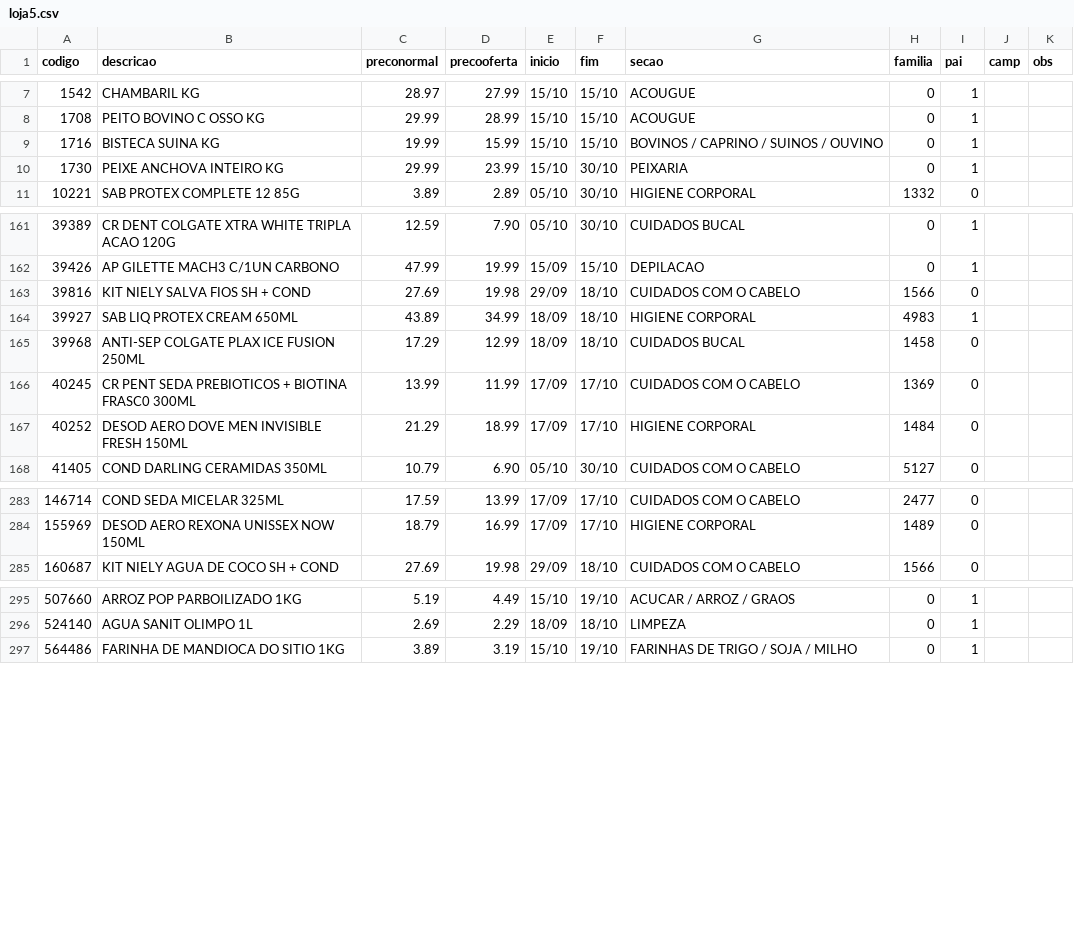
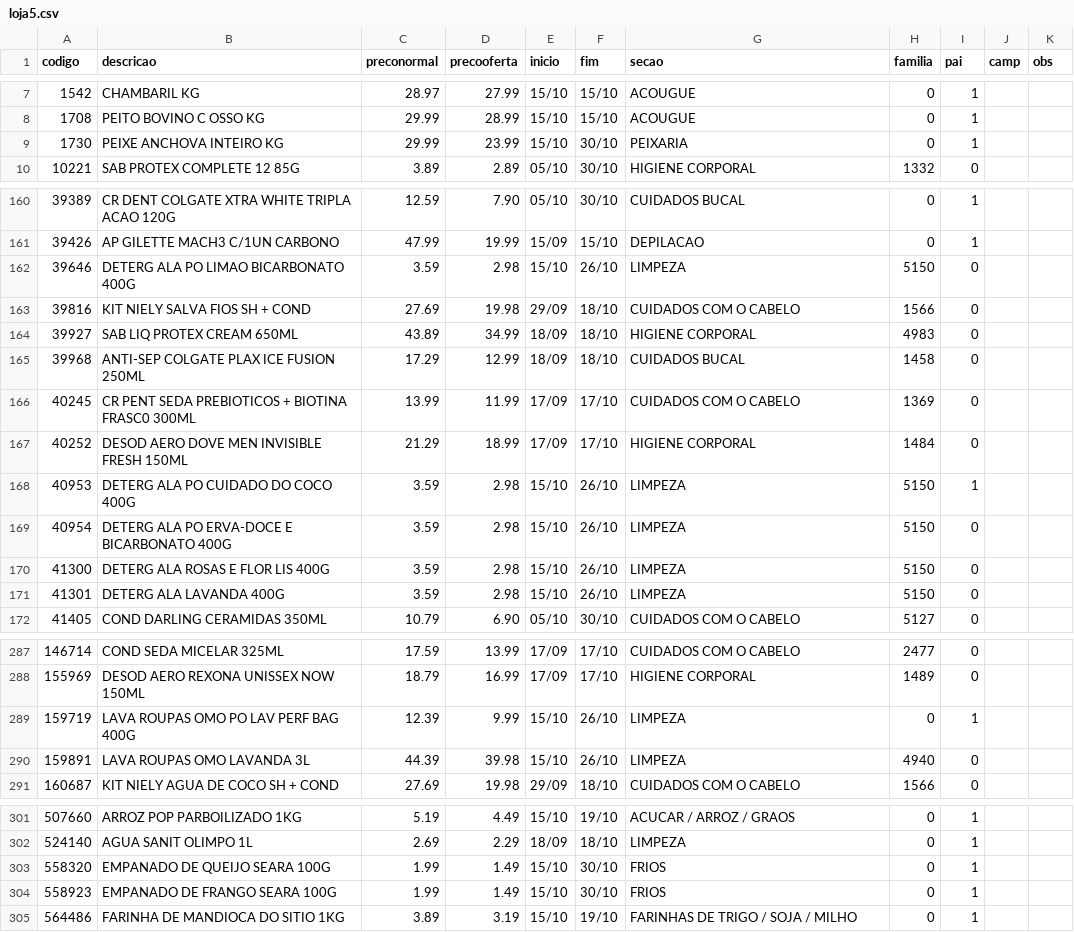
Before and after one commit to luciano504/placas, a CSV file: data/loja5.csv, drawn as a sheet; only a part is shown, gaps mark what is left out; the diff covers the shown part only.

```diff
--- a/data/loja5.csv
+++ b/data/loja5.csv
@@ -8,3 +8,2 @@ codigo,descricao,preconormal,precooferta,inicio,fim,secao,familia,pai,camp,obs
 1708,PEITO BOVINO C OSSO KG,29.99,28.99,15/10,15/10,ACOUGUE,0,1,,
-1716,BISTECA SUINA KG,19.99,15.99,15/10,15/10,BOVINOS / CAPRINO / SUINOS / OUVINO,0,1,,
 1730,PEIXE ANCHOVA INTEIRO KG,29.99,23.99,15/10,30/10,PEIXARIA,0,1,,
@@ -162,4 +161,5 @@ codigo,descricao,preconormal,precooferta,inicio,fim,secao,familia,pai,camp,obs
 39426,AP GILETTE MACH3 C/1UN CARBONO,47.99,19.99,15/09,15/10,DEPILACAO,0,1,,
+39646,DETERG ALA PO LIMAO BICARBONATO 400G,3.59,2.98,15/10,26/10,LIMPEZA,5150,0,,
 39816,KIT NIELY SALVA FIOS SH + COND,27.69,19.98,29/09,18/10,CUIDADOS COM O CABELO,1566,0,,
-39927,SAB LIQ PROTEX CREAM 650ML,43.89,34.99,18/09,18/10,HIGIENE CORPORAL,4983,1,,
+39927,SAB LIQ PROTEX CREAM 650ML,43.89,34.99,18/09,18/10,HIGIENE CORPORAL,4983,0,,
 39968,ANTI-SEP COLGATE PLAX ICE FUSION 250ML,17.29,12.99,18/09,18/10,CUIDADOS BUCAL,1458,0,,
@@ -167,2 +167,6 @@ codigo,descricao,preconormal,precooferta,inicio,fim,secao,familia,pai,camp,obs
 40252,DESOD AERO DOVE MEN INVISIBLE FRESH 150ML,21.29,18.99,17/09,17/10,HIGIENE CORPORAL,1484,0,,
+40953,DETERG ALA PO CUIDADO DO COCO 400G,3.59,2.98,15/10,26/10,LIMPEZA,5150,1,,
+40954,DETERG ALA PO ERVA-DOCE E BICARBONATO 400G,3.59,2.98,15/10,26/10,LIMPEZA,5150,0,,
+41300,DETERG ALA ROSAS E FLOR LIS 400G,3.59,2.98,15/10,26/10,LIMPEZA,5150,0,,
+41301,DETERG ALA LAVANDA 400G,3.59,2.98,15/10,26/10,LIMPEZA,5150,0,,
 41405,COND DARLING CERAMIDAS 350ML,10.79,6.90,05/10,30/10,CUIDADOS COM O CABELO,5127,0,,
@@ -284,2 +288,4 @@ codigo,descricao,preconormal,precooferta,inicio,fim,secao,familia,pai,camp,obs
 155969,DESOD AERO REXONA UNISSEX NOW 150ML,18.79,16.99,17/09,17/10,HIGIENE CORPORAL,1489,0,,
+159719,LAVA ROUPAS OMO PO LAV PERF BAG 400G,12.39,9.99,15/10,26/10,LIMPEZA,0,1,,
+159891,LAVA ROUPAS OMO LAVANDA 3L,44.39,39.98,15/10,26/10,LIMPEZA,4940,0,,
 160687,KIT NIELY AGUA DE COCO SH + COND,27.69,19.98,29/09,18/10,CUIDADOS COM O CABELO,1566,0,,
@@ -296,2 +302,4 @@ codigo,descricao,preconormal,precooferta,inicio,fim,secao,familia,pai,camp,obs
 524140,AGUA SANIT OLIMPO 1L,2.69,2.29,18/09,18/10,LIMPEZA,0,1,,
+558320,EMPANADO DE QUEIJO SEARA 100G,1.99,1.49,15/10,30/10,FRIOS,0,1,,
+558923,EMPANADO DE FRANGO SEARA 100G,1.99,1.49,15/10,30/10,FRIOS,0,1,,
 564486,FARINHA DE MANDIOCA DO SITIO 1KG,3.89,3.19,15/10,19/10,FARINHAS DE TRIGO / SOJA / MILHO,0,1,,
```
Also changed, not shown: 2 added rows and 1 edited cell elsewhere in this file, data/loja1.csv, data/loja2.csv, 6 other files.
